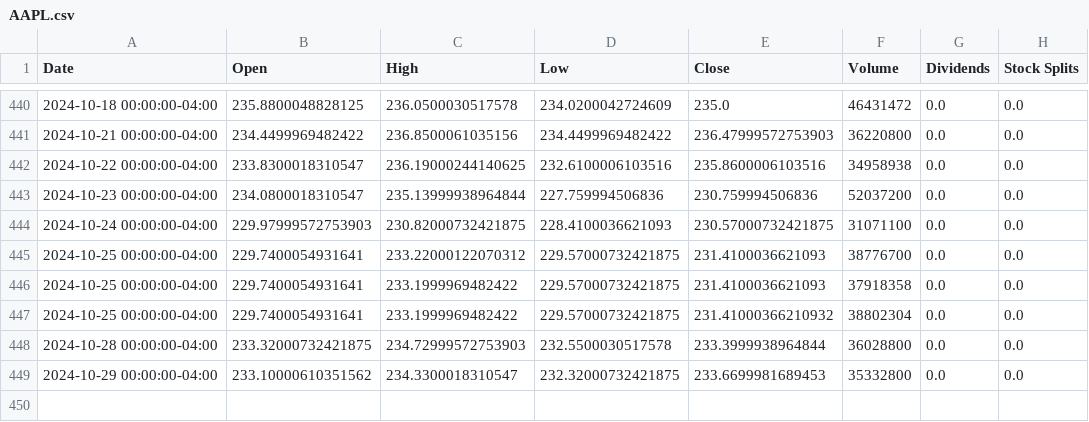
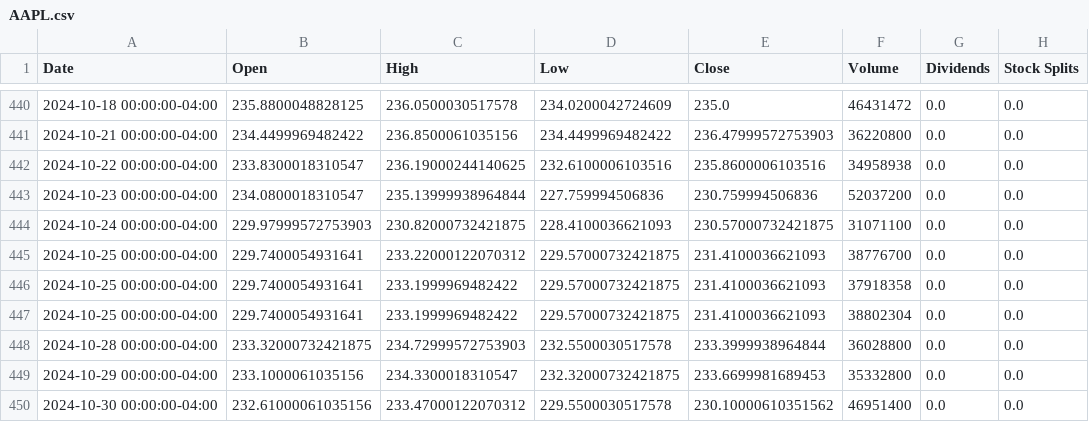
Before and after one commit to saisandeep97/StockForecastSentimentEndtoEnd, a CSV file: stock_data/AAPL.csv, drawn as a sheet; only a part is shown, gaps mark what is left out.

```diff
--- a/stock_data/AAPL.csv
+++ b/stock_data/AAPL.csv
@@ -446,4 +446,5 @@ Date,Open,High,Low,Close,Volume,Dividends,Stock Splits
 2024-10-25 00:00:00-04:00,229.7400054931641,233.1999969482422,229.57000732421875,231.4100036621093,37918358,0.0,0.0
-2024-10-25 00:00:00-04:00,229.7400054931641,233.1999969482422,229.57000732421875,231.41000366210932,38802304,0.0,0.0
+2024-10-25 00:00:00-04:00,229.7400054931641,233.1999969482422,229.57000732421875,231.4100036621093,38802304,0.0,0.0
 2024-10-28 00:00:00-04:00,233.32000732421875,234.72999572753903,232.5500030517578,233.3999938964844,36028800,0.0,0.0
-2024-10-29 00:00:00-04:00,233.10000610351562,234.3300018310547,232.32000732421875,233.6699981689453,35332800,0.0,0.0
+2024-10-29 00:00:00-04:00,233.1000061035156,234.3300018310547,232.32000732421875,233.6699981689453,35332800,0.0,0.0
+2024-10-30 00:00:00-04:00,232.61000061035156,233.47000122070312,229.5500030517578,230.10000610351562,46951400,0.0,0.0
```
Also changed, not shown: stock_data/AMZN.csv, stock_data/GOOGL.csv, 2 other files.
